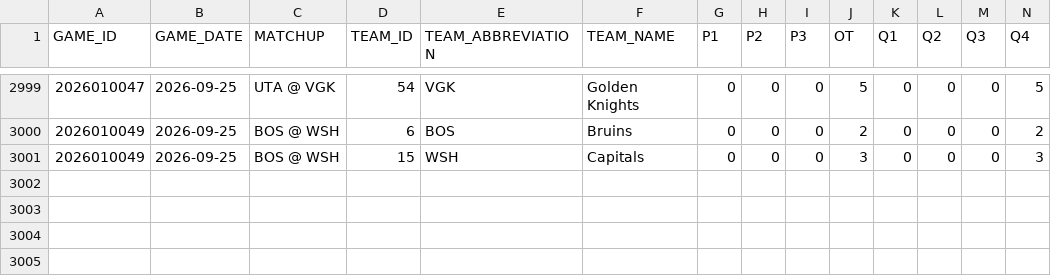
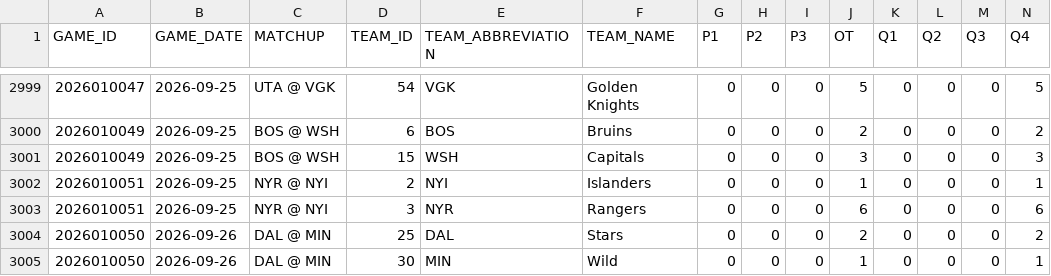
Before and after one commit to sergioB79/nhl-dashboard-vercel, a CSV file: data/nhl_periods_20252026.csv, drawn as a sheet; only a part is shown, gaps mark what is left out; rows hold the shown columns only; the diff names each change by its address in the sheet, - before the commit and + after, or states it on an @@ line.

```diff
--- a/data/nhl_periods_20252026.csv
+++ b/data/nhl_periods_20252026.csv
+row 3002: 2026010051 | 2026-09-25 | NYR @ NYI | 2 | NYI | Islanders | 0 | 0 | 0 | 1 | 0 | 0 | 0 | 1
+row 3003: 2026010051 | 2026-09-25 | NYR @ NYI | 3 | NYR | Rangers | 0 | 0 | 0 | 6 | 0 | 0 | 0 | 6
+row 3004: 2026010050 | 2026-09-26 | DAL @ MIN | 25 | DAL | Stars | 0 | 0 | 0 | 2 | 0 | 0 | 0 | 2
+row 3005: 2026010050 | 2026-09-26 | DAL @ MIN | 30 | MIN | Wild | 0 | 0 | 0 | 1 | 0 | 0 | 0 | 1
```
Also changed, not shown: 1 other file.
